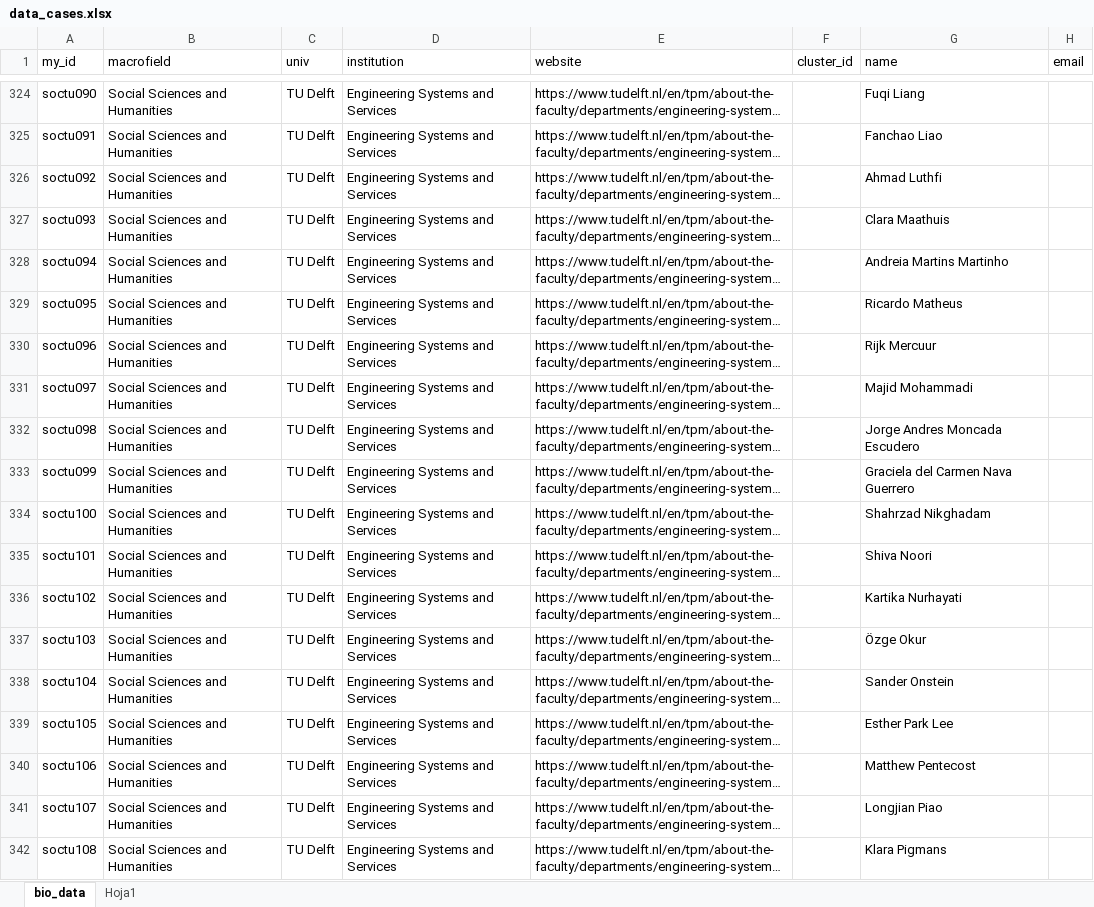
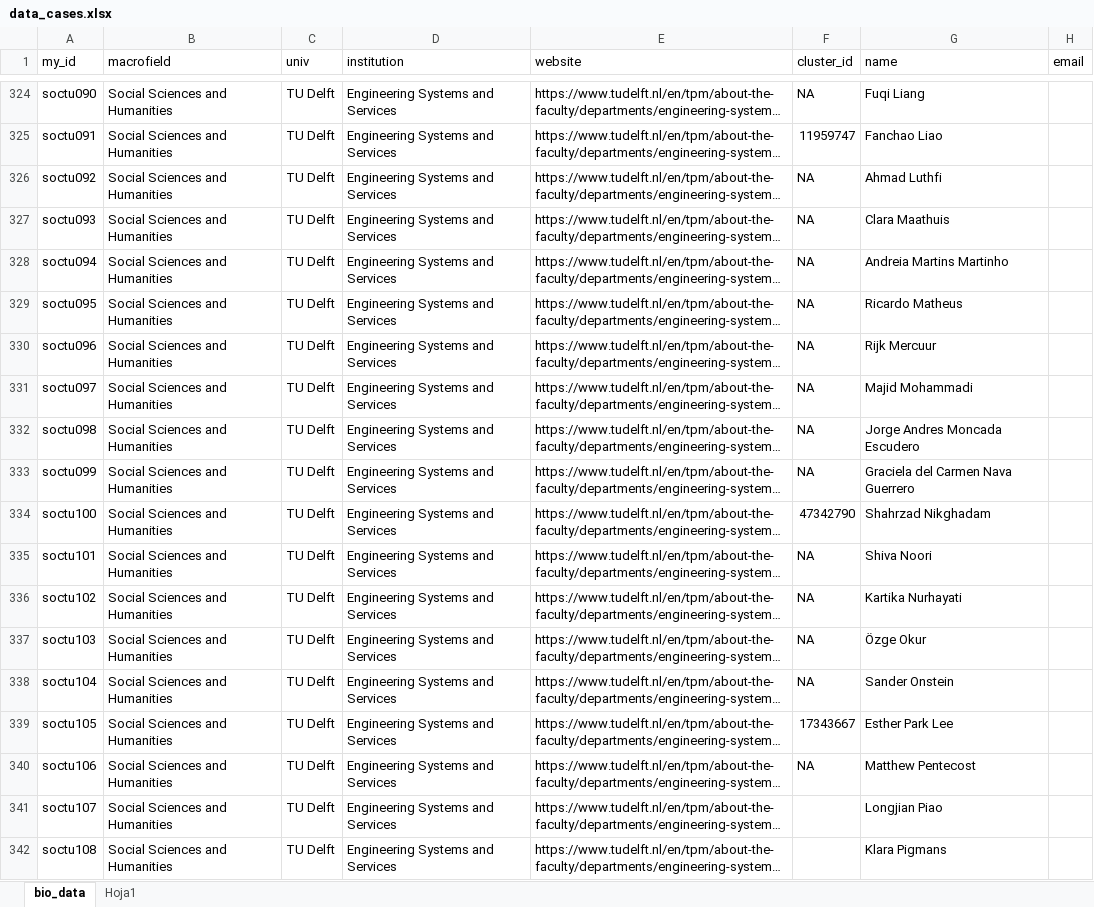
Before and after one commit to elrobin/tu-case-1, an Excel workbook: data/data_cases.xlsx, sheet bio_data, drawn as a sheet; only a part is shown, gaps mark what is left out; long unchanged cells end in …; values as stored, in another font and other column widths than the file's, no borders; the diff covers the shown part only; the diff names each change by its address in the sheet, - before the commit and + after, or states it on an @@ line.

```diff
--- a/data/data_cases.xlsx (sheet bio_data)
+++ b/data/data_cases.xlsx (sheet bio_data)
-F324 (cluster_id): (empty)
+F324 (cluster_id): NA
-F325 (cluster_id): (empty)
+F325 (cluster_id): 11959747
-F326:F333 (cluster_id): (empty)
+F326:F333 (cluster_id): NA
-F334 (cluster_id): (empty)
+F334 (cluster_id): 47342790
-F335:F338 (cluster_id): (empty)
+F335:F338 (cluster_id): NA
-F339 (cluster_id): (empty)
+F339 (cluster_id): 17343667
-F340 (cluster_id): (empty)
+F340 (cluster_id): NA
```
Also changed, not shown: 27 edited cells elsewhere in this sheet.
